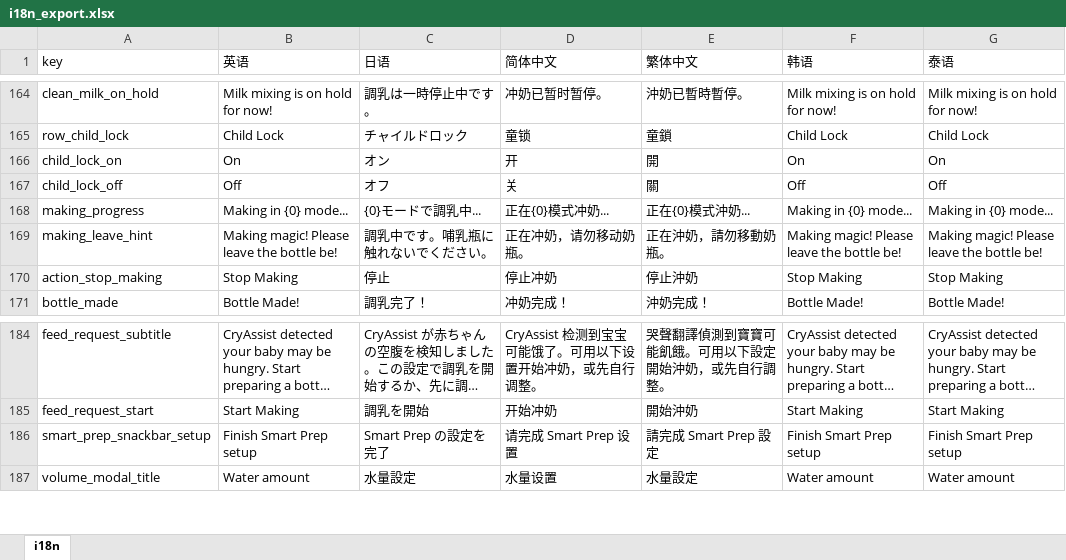
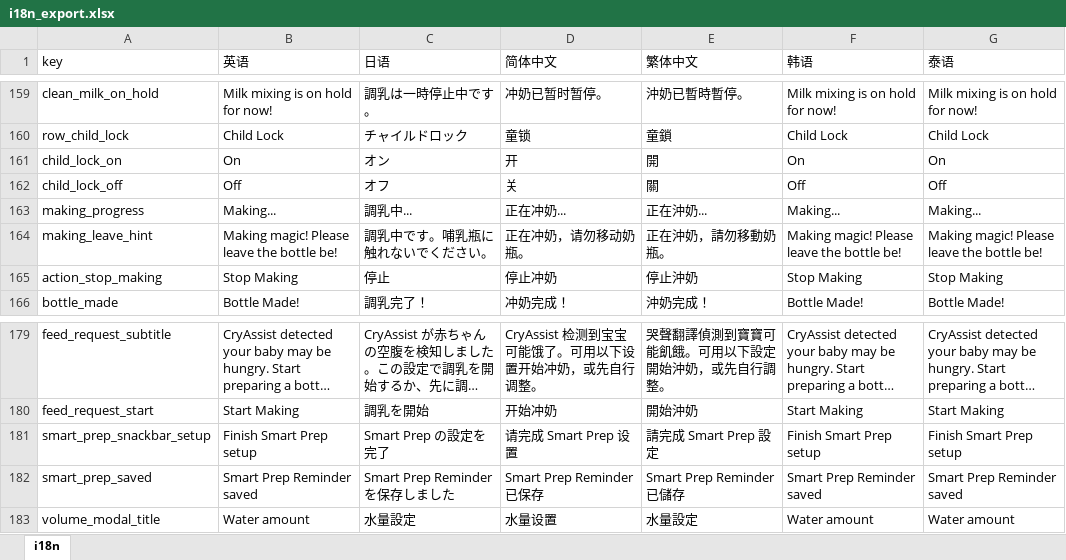
Before and after one commit to WisdomOasis/smart-bottle-maker, an Excel workbook: i18n_export.xlsx, sheet i18n, drawn as a sheet; only a part is shown, gaps mark what is left out; long unchanged cells end in …; values as stored, in another font and other column widths than the file's, no borders; addresses are those after the commit; the diff covers the shown part only; the diff names each change by its address in the sheet, - before the commit and + after, or states it on an @@ line.

```diff
--- a/i18n_export.xlsx (sheet i18n)
+++ b/i18n_export.xlsx (sheet i18n)
-B163 (英语): Making in {0} mode...
+B163 (英语): Making...
-C163 (日语): {0}モードで調乳中...
+C163 (日语): 調乳中...
-D163 (简体中文): 正在{0}模式冲奶...
+D163 (简体中文): 正在冲奶...
-E163 (繁体中文): 正在{0}模式沖奶...
+E163 (繁体中文): 正在沖奶...
-F163 (韩语): Making in {0} mode...
+F163 (韩语): Making...
-G163 (泰语): Making in {0} mode...
+G163 (泰语): Making...
+row 182: smart_prep_saved | Smart Prep Reminder saved | Smart Prep Reminder を保存しました | Smart Prep Reminder 已保存 | Smart Prep Reminder 已儲存 | Smart Prep Reminder saved | Smart Prep Reminder saved
```
Also changed, not shown: 17 added rows and 5 removed rows elsewhere in this sheet, 49 other files.
